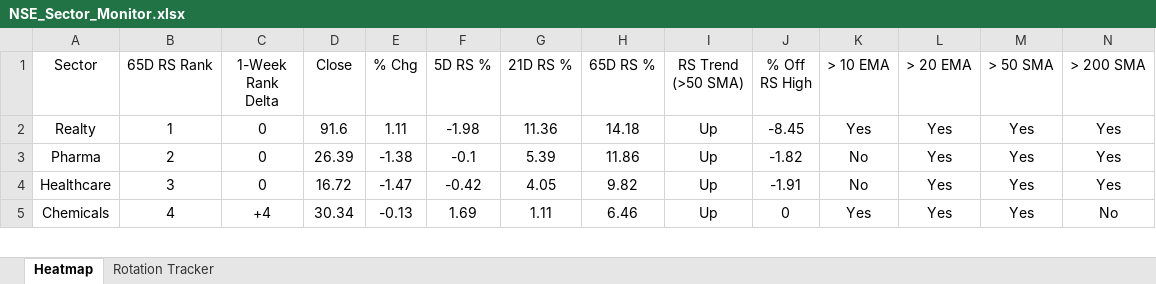
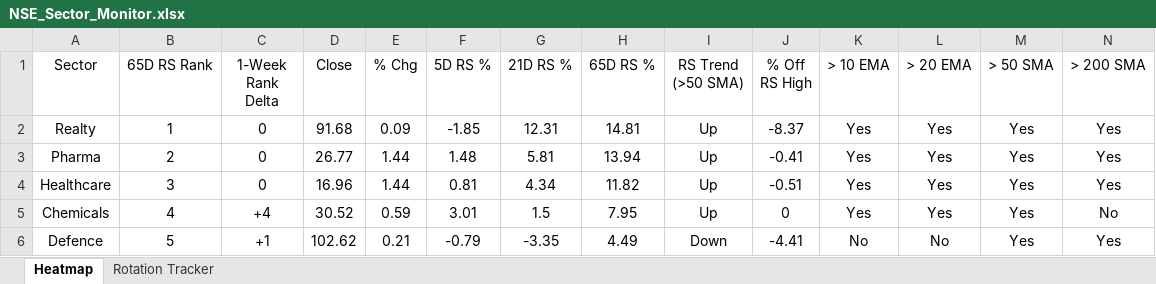
Before and after one commit to chethanshivaraju94-netizen/nse-market-monitor, an Excel workbook: NSE_Sector_Monitor.xlsx, sheet Heatmap, drawn as a sheet; only a part is shown; values as stored, in another font and other column widths than the file's, no borders; conditional formats not drawn; the diff covers the shown part only; the diff names each change by its address in the sheet, - before the commit and + after, or states it on an @@ line.

```diff
--- a/NSE_Sector_Monitor.xlsx (sheet Heatmap)
+++ b/NSE_Sector_Monitor.xlsx (sheet Heatmap)
-D2 (Close): 91.6
+D2 (Close): 91.68
-E2 (% Chg): 1.11
+E2 (% Chg): 0.09
-F2 (5D RS %): -1.98
+F2 (5D RS %): -1.85
-G2 (21D RS %): 11.36
+G2 (21D RS %): 12.31
-H2 (65D RS %): 14.18
+H2 (65D RS %): 14.81
-J2 (% Off RS High): -8.45
+J2 (% Off RS High): -8.37
-D3 (Close): 26.39
+D3 (Close): 26.77
-E3 (% Chg): -1.38
+E3 (% Chg): 1.44
-F3 (5D RS %): -0.1
+F3 (5D RS %): 1.48
-G3 (21D RS %): 5.39
+G3 (21D RS %): 5.81
-H3 (65D RS %): 11.86
+H3 (65D RS %): 13.94
-J3 (% Off RS High): -1.82
+J3 (% Off RS High): -0.41
-K3:K4 (> 10 EMA): No
+K3:K4 (> 10 EMA): Yes
-D4 (Close): 16.72
+D4 (Close): 16.96
-E4 (% Chg): -1.47
+E4 (% Chg): 1.44
-F4 (5D RS %): -0.42
+F4 (5D RS %): 0.81
-G4 (21D RS %): 4.05
+G4 (21D RS %): 4.34
-H4 (65D RS %): 9.82
+H4 (65D RS %): 11.82
-J4 (% Off RS High): -1.91
+J4 (% Off RS High): -0.51
-D5 (Close): 30.34
+D5 (Close): 30.52
-E5 (% Chg): -0.13
+E5 (% Chg): 0.59
-F5 (5D RS %): 1.69
+F5 (5D RS %): 3.01
-G5 (21D RS %): 1.11
+G5 (21D RS %): 1.5
-H5 (65D RS %): 6.46
+H5 (65D RS %): 7.95
+row 6: Defence | 5 | +1 | 102.62 | 0.21 | -0.79 | -3.35 | 4.49 | Down | -4.41 | No | No | Yes | Yes
```
Also changed, not shown: 3 added rows, 4 removed rows and 147 edited cells elsewhere in this sheet, sheet Rotation Tracker, NSE_Market_Monitor.xlsx.
